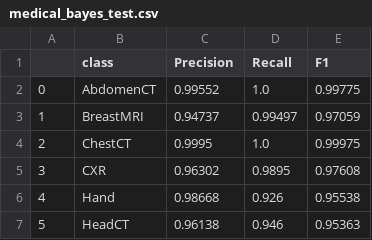
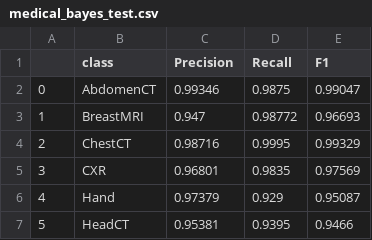
Before and after one commit to HarmanDotpy/ML-Assignment1, a CSV file: Report/csvfiles/medical_bayes_test.csv, drawn as a sheet.

```diff
--- a/Report/csvfiles/medical_bayes_test.csv
+++ b/Report/csvfiles/medical_bayes_test.csv
@@ -1,7 +1,7 @@
 ,class,Precision,Recall,F1
-0,AbdomenCT,0.99552,1.0,0.99775
-1,BreastMRI,0.94737,0.99497,0.97059
-2,ChestCT,0.9995,1.0,0.99975
-3,CXR,0.96302,0.9895,0.97608
-4,Hand,0.98668,0.926,0.95538
-5,HeadCT,0.96138,0.946,0.95363
+0,AbdomenCT,0.99346,0.9875,0.99047
+1,BreastMRI,0.947,0.98772,0.96693
+2,ChestCT,0.98716,0.9995,0.99329
+3,CXR,0.96801,0.9835,0.97569
+4,Hand,0.97379,0.929,0.95087
+5,HeadCT,0.95381,0.9395,0.9466
```
Also changed, not shown: Report/csvfiles/medical_bayes_train.csv, Report/csvfiles/medical_naivebayes_test.csv, 45 other files.
